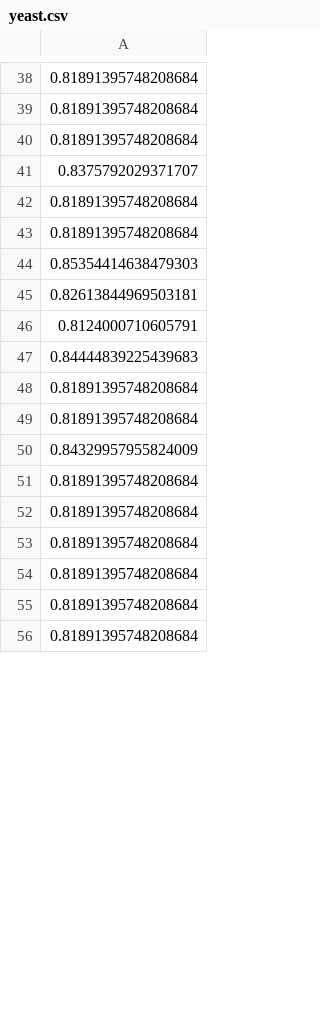
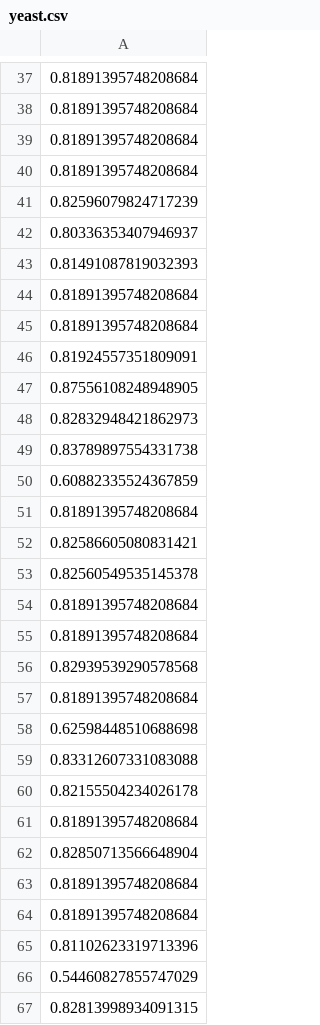
Before and after one commit to iyyguo/autoencoder, a CSV file: yeast.csv, drawn as a sheet; only a part is shown, gaps mark what is left out; the shorter side is filled out with more unchanged rows; the diff covers the shown part only.

```diff
--- a/yeast.csv
+++ b/yeast.csv
@@ -40,11 +39,29 @@
 0.81891395748208684
-0.8375792029371707
+0.81891395748208684
+0.82596079824717239
+0.80336353407946937
+0.81491087819032393
 0.81891395748208684
 0.81891395748208684
-0.85354414638479303
-0.82613844969503181
-0.8124000710605791
-0.84444839225439683
+0.81924557351809091
+0.87556108248948905
+0.82832948421862973
+0.83789897554331738
+0.60882335524367859
+0.81891395748208684
+0.82586605080831421
+0.82560549535145378
 0.81891395748208684
 0.81891395748208684
-0.84329957955824009
+0.82939539290578568
+0.81891395748208684
+0.62598448510688698
+0.83312607331083088
+0.82155504234026178
+0.81891395748208684
+0.82850713566648904
+0.81891395748208684
+0.81891395748208684
+0.81102623319713396
+0.54460827855747029
+0.82813998934091315
```
Also changed, not shown: 26 added rows, 39 removed rows, 9 moved rows and 13 edited cells elsewhere in this file, cardio.csv, lympho.csv, 17 other files.
